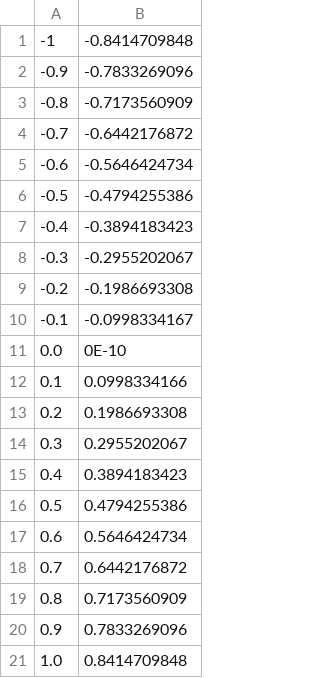
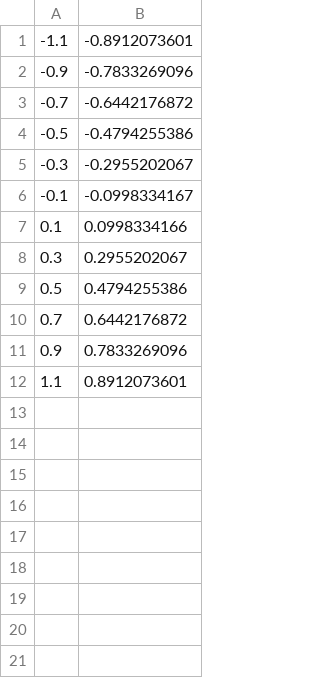
Before and after one commit to DmitriBazilov/tpo_party, a CSV file: tpo_lab2/csv/sin.csv, drawn as a sheet.

```diff
--- a/tpo_lab2/csv/sin.csv
+++ b/tpo_lab2/csv/sin.csv
@@ -1,21 +1,12 @@
--1,-0.8414709848
+-1.1,-0.8912073601
 -0.9,-0.7833269096
--0.8,-0.7173560909
 -0.7,-0.6442176872
--0.6,-0.5646424734
 -0.5,-0.4794255386
--0.4,-0.3894183423
 -0.3,-0.2955202067
--0.2,-0.1986693308
 -0.1,-0.0998334167
-0.0,0E-10
 0.1,0.0998334166
-0.2,0.1986693308
 0.3,0.2955202067
-0.4,0.3894183423
 0.5,0.4794255386
-0.6,0.5646424734
 0.7,0.6442176872
-0.8,0.7173560909
 0.9,0.7833269096
-1.0,0.8414709848
+1.1,0.8912073601
```
Also changed, not shown: 34 other files.
